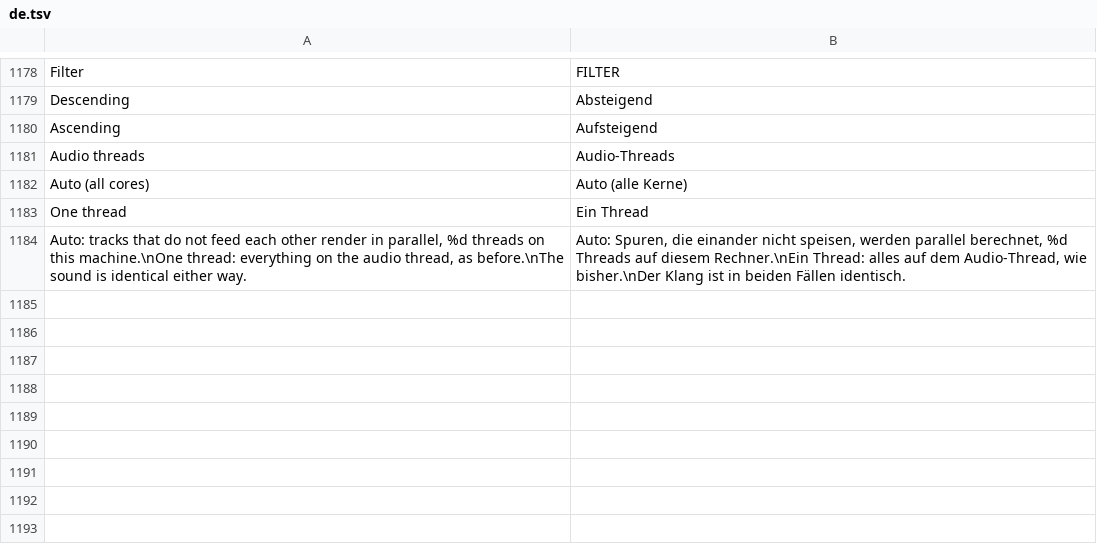
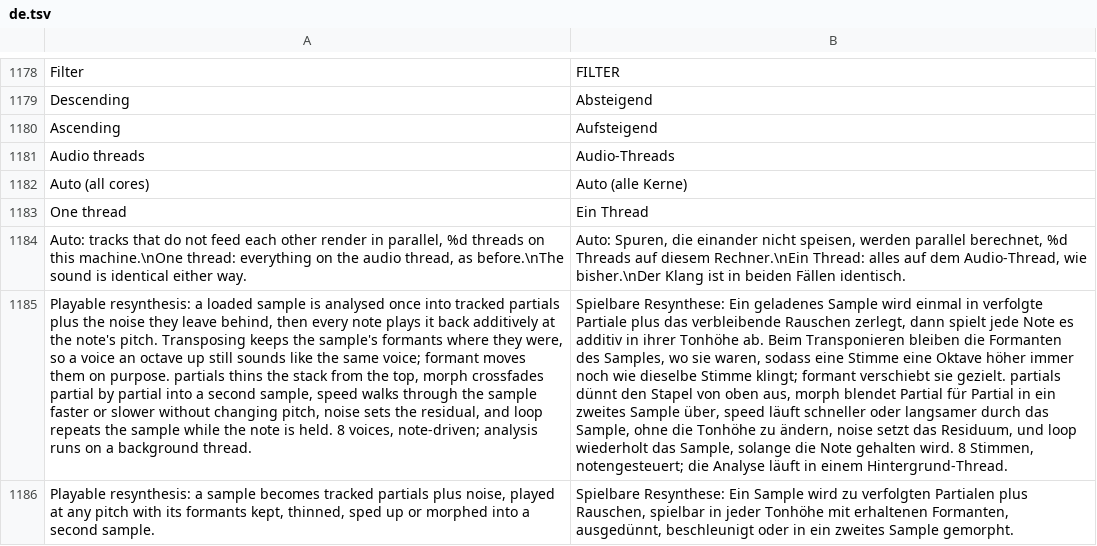
Before and after one commit to MechanicalBoy/Infinite, a TSV file: resources/lang/de.tsv, drawn as a sheet; only a part is shown, gaps mark what is left out; the diff names each change by its address in the sheet, - before the commit and + after, or states it on an @@ line.

```diff
--- a/resources/lang/de.tsv
+++ b/resources/lang/de.tsv
+row 1185: Playable resynthesis: a loaded sample is analysed once into tracked partials plus the noise they leave behind, then every note plays it back additively at the note's pitch. Transposing keeps the sample's formants where they were, so a voice an octave up still sounds like the same voice; formant moves them on purpose. partials thins the stack from the top, morph crossfades partial by partial into a second sample, speed walks through the sample faster or slower without changing pitch, noise sets the residual, and loop repeats the sample while the note is held. 8 voices, note-driven; analysis runs on a background thread. | Spielbare Resynthese: Ein geladenes Sample wird einmal in verfolgte Partiale plus das verbleibende Rauschen zerlegt, dann spielt jede Note es additiv in ihrer Tonhöhe ab. Beim Transponieren bleiben die Formanten des Samples, wo sie waren, sodass eine Stimme eine Oktave höher immer noch wie dieselbe Stimme klingt; formant verschiebt sie gezielt. partials dünnt den Stapel von oben aus, morph blendet Partial für Partial in ein zweites Sample über, speed läuft schneller oder langsamer durch das Sample, ohne die Tonhöhe zu ändern, noise setzt das Residuum, und loop wiederholt das Sample, solange die Note gehalten wird. 8 Stimmen, notengesteuert; die Analyse läuft in einem Hintergrund-Thread.
+row 1186: Playable resynthesis: a sample becomes tracked partials plus noise, played at any pitch with its formants kept, thinned, sped up or morphed into a second sample. | Spielbare Resynthese: Ein Sample wird zu verfolgten Partialen plus Rauschen, spielbar in jeder Tonhöhe mit erhaltenen Formanten, ausgedünnt, beschleunigt oder in ein zweites Sample gemorpht.
```
Also changed, not shown: resources/lang/es.tsv, resources/lang/ja.tsv, 20 other files.
